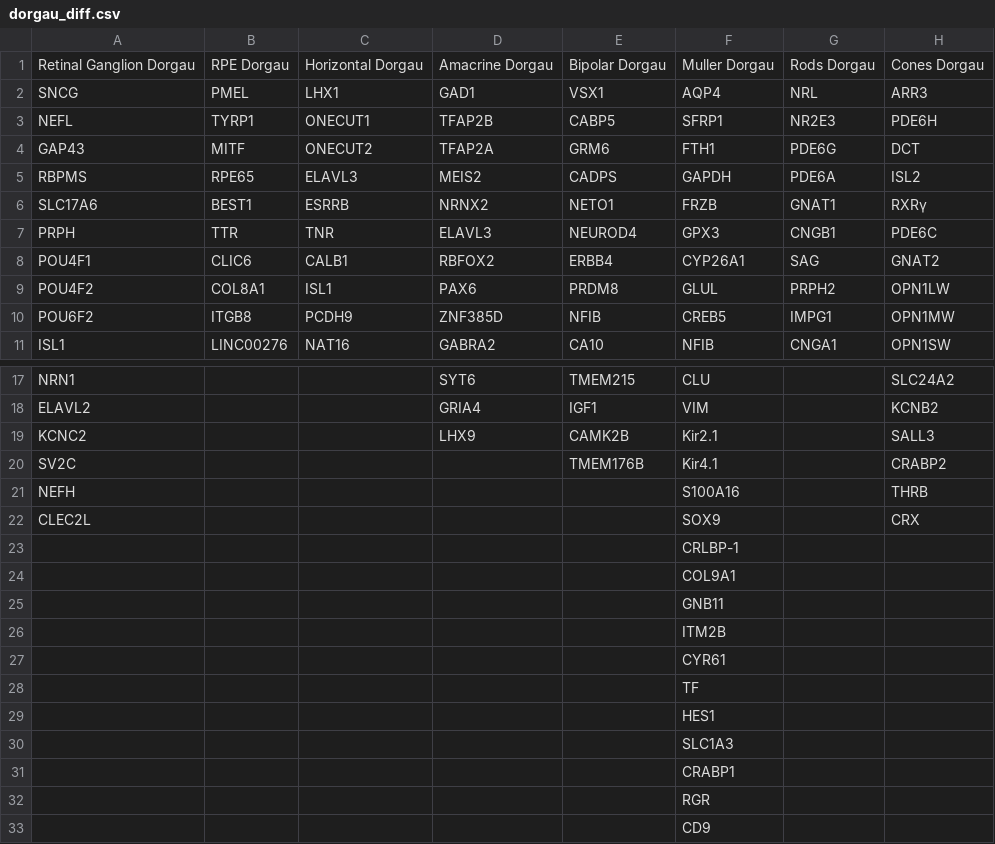
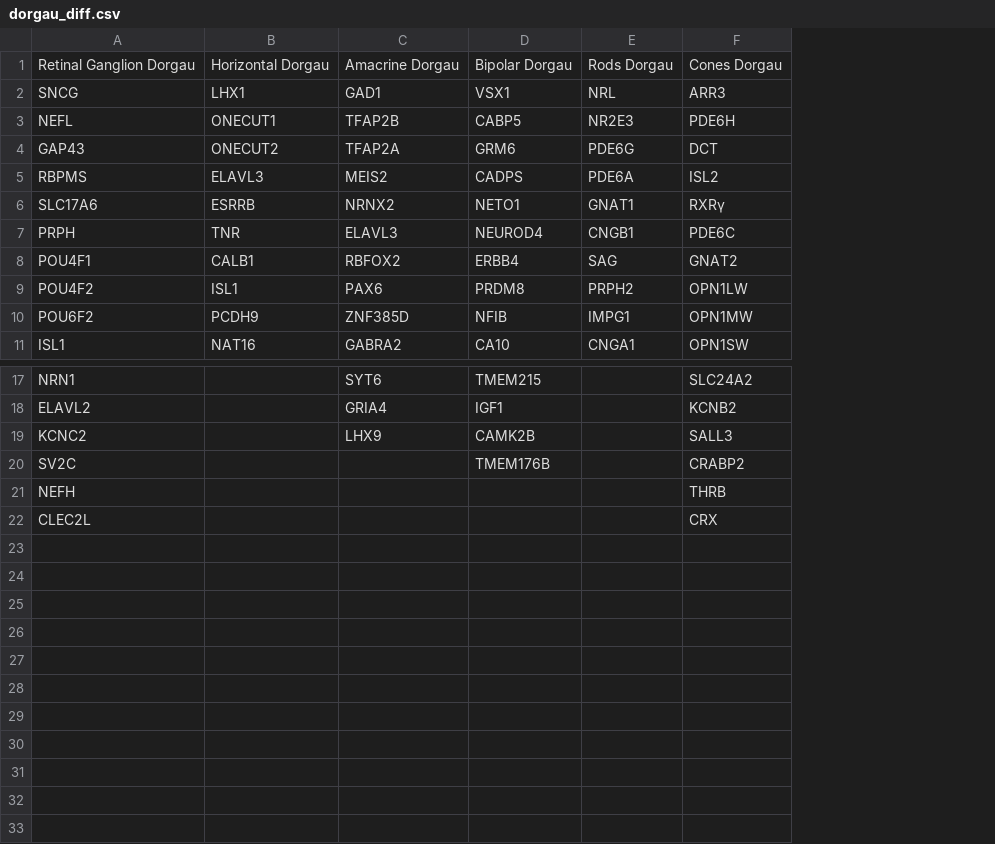
Before and after one commit to lilchromozome/RO, a CSV file: dorgau_diff.csv, drawn as a sheet; only a part is shown, gaps mark what is left out; the diff names each change by its address in the sheet, - before the commit and + after, or states it on an @@ line.

Commit message:
RO Liu and Dorgau separated

```diff
--- a/dorgau_diff.csv
+++ b/dorgau_diff.csv
-column B, rows 1-11: RPE Dorgau | PMEL | TYRP1 | MITF | RPE65 | BEST1 | TTR | CLIC6 | COL8A1 | ITGB8 | LINC00276
-column F, rows 1-11: Muller Dorgau | AQP4 | SFRP1 | FTH1 | GAPDH | FRZB | GPX3 | CYP26A1 | GLUL | CREB5 | NFIB; rows 17-22: CLU | VIM | Kir2.1 | Kir4.1 | S100A16 | SOX9
-row 23:  |  |  |  |  | CRLBP-1
-row 24:  |  |  |  |  | COL9A1
-row 25:  |  |  |  |  | GNB11
-row 26:  |  |  |  |  | ITM2B
-row 27:  |  |  |  |  | CYR61
-row 28:  |  |  |  |  | TF
-row 29:  |  |  |  |  | HES1
-row 30:  |  |  |  |  | SLC1A3
-row 31:  |  |  |  |  | CRABP1
-row 32:  |  |  |  |  | RGR
-row 33:  |  |  |  |  | CD9
```
Also changed, not shown: dorgau_progenitor.csv, 11 other files.
